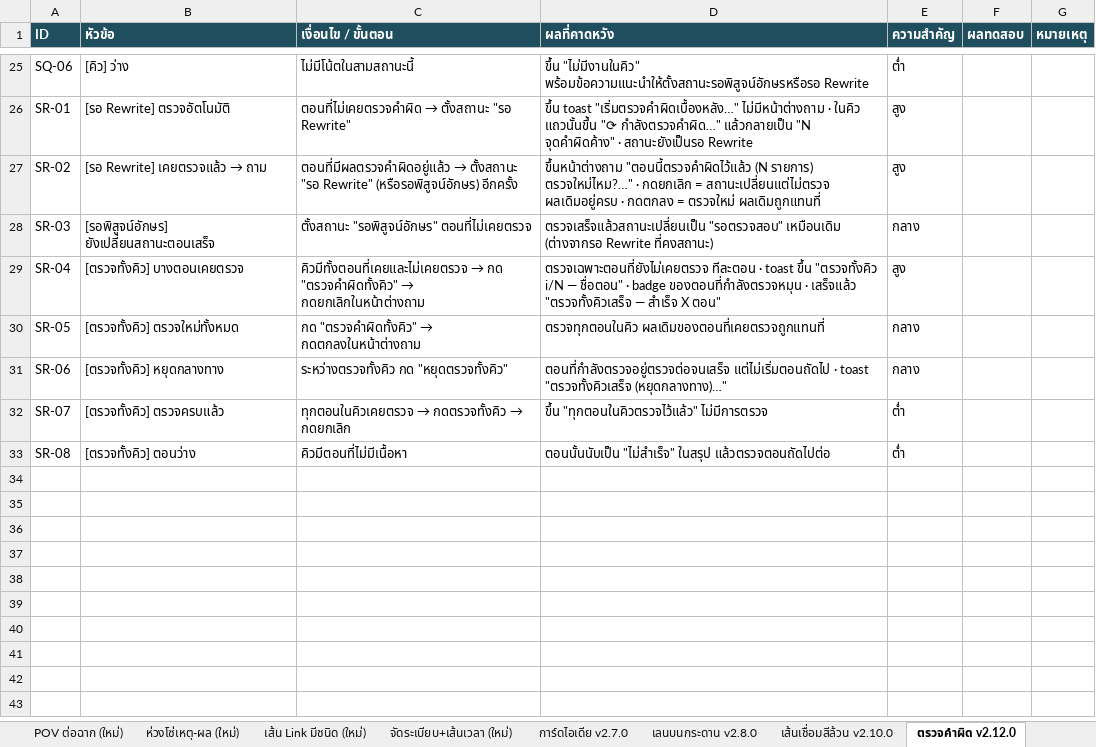
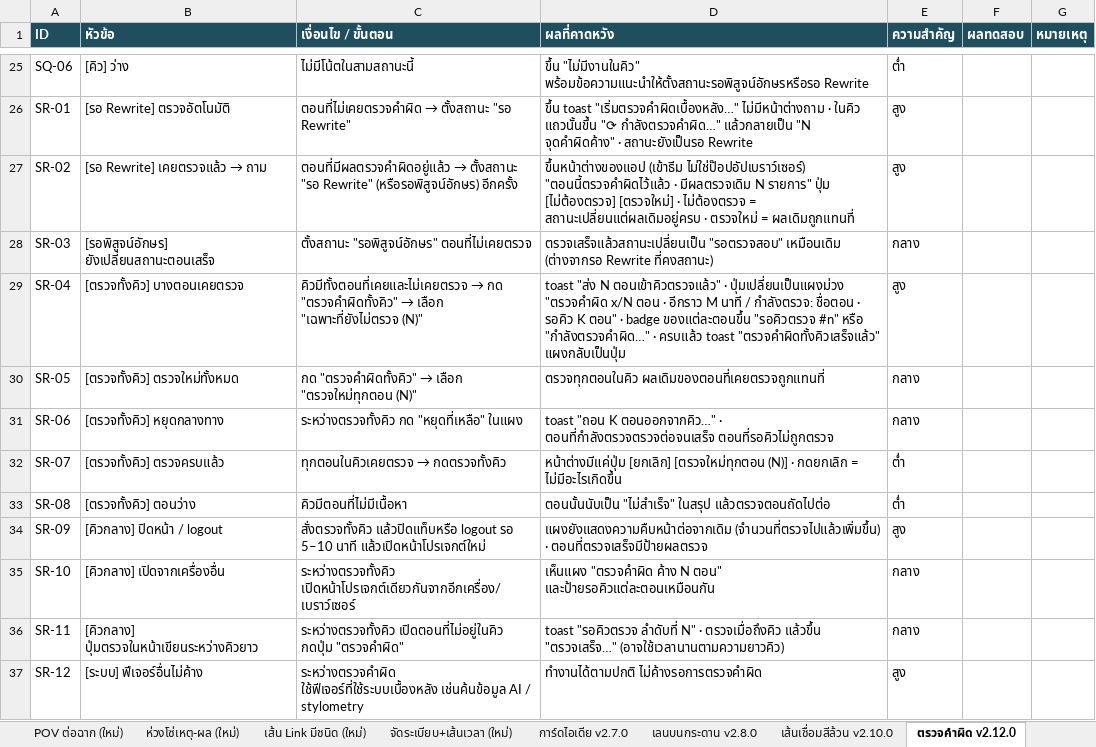
Before and after one commit to Nattachai802/mythoria, an Excel workbook: test-cases.xlsx, sheet ตรวจคำผิด v2.12.0, drawn as a sheet; only a part is shown, gaps mark what is left out; values as stored, in another font and other column widths than the file's, no borders; the diff names each change by its address in the sheet, - before the commit and + after, or states it on an @@ line.

```diff
--- a/test-cases.xlsx (sheet ตรวจคำผิด v2.12.0)
+++ b/test-cases.xlsx (sheet ตรวจคำผิด v2.12.0)
-D27 (ผลที่คาดหวัง): ขึ้นหน้าต่างถาม "ตอนนี้ตรวจคำผิดไว้แล้ว (N รายการ) ตรวจใหม่ไหม?…" · กดยกเลิก = สถานะเปลี่ยนแต่ไม่ตรวจ ผลเดิมอยู่ครบ · กดตกลง = ตรวจใหม่ ผลเดิมถูกแทนที่
+D27 (ผลที่คาดหวัง): ขึ้นหน้าต่างของแอป (เข้าธีม ไม่ใช่ป๊อปอัปเบราว์เซอร์) "ตอนนี้ตรวจคำผิดไว้แล้ว · มีผลตรวจเดิม N รายการ" ปุ่ม [ไม่ต้องตรวจ] [ตรวจใหม่] · ไม่ต้องตรวจ = สถานะเปลี่ยนแต่ผลเดิมอยู่ครบ · ตรวจใหม่ = ผลเดิมถูกแทนที่
@@ C29 (เงื่อนไข / ขั้นตอน): …"ตรวจคำผิดทั้งคิว" → กดยกเลิกในหน้าต่างถาม → …"ตรวจคำผิดทั้งคิว" → เลือก "เฉพาะที่ยังไม่ตรวจ (N)" @@
-D29 (ผลที่คาดหวัง): ตรวจเฉพาะตอนที่ยังไม่เคยตรวจ ทีละตอน · toast ขึ้น "ตรวจทั้งคิว i/N — ชื่อตอน" · badge ของตอนที่กำลังตรวจหมุน · เสร็จแล้ว "ตรวจทั้งคิวเสร็จ — สำเร็จ X ตอน"
+D29 (ผลที่คาดหวัง): toast "ส่ง N ตอนเข้าคิวตรวจแล้ว" · ปุ่มเปลี่ยนเป็นแผงม่วง "ตรวจคำผิด x/N ตอน · อีกราว M นาที / กำลังตรวจ: ชื่อตอน · รอคิว K ตอน" · badge ของแต่ละตอนขึ้น "รอคิวตรวจ #n" หรือ "กำลังตรวจคำผิด…" · ครบแล้ว toast "ตรวจคำผิดทั้งคิวเสร็จแล้ว" แผงกลับเป็นปุ่ม
@@ C30 (เงื่อนไข / ขั้นตอน): …"ตรวจคำผิดทั้งคิว" → กดตกลงในหน้าต่างถาม → …"ตรวจคำผิดทั้งคิว" → เลือก "ตรวจใหม่ทุกตอน (N)" @@
-C31 (เงื่อนไข / ขั้นตอน): ระหว่างตรวจทั้งคิว กด "หยุดตรวจทั้งคิว"
+C31 (เงื่อนไข / ขั้นตอน): ระหว่างตรวจทั้งคิว กด "หยุดที่เหลือ" ในแผง
-D31 (ผลที่คาดหวัง): ตอนที่กำลังตรวจอยู่ตรวจต่อจนเสร็จ แต่ไม่เริ่มตอนถัดไป · toast "ตรวจทั้งคิวเสร็จ (หยุดกลางทาง)…"
+D31 (ผลที่คาดหวัง): toast "ถอน K ตอนออกจากคิว…" · ตอนที่กำลังตรวจตรวจต่อจนเสร็จ ตอนที่รอคิวไม่ถูกตรวจ
@@ C32 (เงื่อนไข / ขั้นตอน): ทุกตอนในคิวเคยตรวจ → กดตรวจทั้งคิว → กดยกเลิก → ทุกตอนในคิวเคยตรวจ → กดตรวจทั้งคิว @@
-D32 (ผลที่คาดหวัง): ขึ้น "ทุกตอนในคิวตรวจไว้แล้ว" ไม่มีการตรวจ
+D32 (ผลที่คาดหวัง): หน้าต่างมีแค่ปุ่ม [ยกเลิก] [ตรวจใหม่ทุกตอน (N)] · กดยกเลิก = ไม่มีอะไรเกิดขึ้น
+row 34: SR-09 | [คิวกลาง] ปิดหน้า / logout | สั่งตรวจทั้งคิว แล้วปิดแท็บหรือ logout รอ 5–10 นาที แล้วเปิดหน้าโปรเจกต์ใหม่ | แผงยังแสดงความคืบหน้าต่อจากเดิม (จำนวนที่ตรวจไปแล้วเพิ่มขึ้น) · ตอนที่ตรวจเสร็จมีป้ายผลตรวจ | สูง
+row 35: SR-10 | [คิวกลาง] เปิดจากเครื่องอื่น | ระหว่างตรวจทั้งคิว เปิดหน้าโปรเจกต์เดียวกันจากอีกเครื่อง/เบราว์เซอร์ | เห็นแผง "ตรวจคำผิด ค้าง N ตอน" และป้ายรอคิวแต่ละตอนเหมือนกัน | กลาง
+row 36: SR-11 | [คิวกลาง] ปุ่มตรวจในหน้าเขียนระหว่างคิวยาว | ระหว่างตรวจทั้งคิว เปิดตอนที่ไม่อยู่ในคิว กดปุ่ม "ตรวจคำผิด" | toast "รอคิวตรวจ ลำดับที่ N" · ตรวจเมื่อถึงคิว แล้วขึ้น "ตรวจเสร็จ…" (อาจใช้เวลานานตามความยาวคิว) | กลาง
+row 37: SR-12 | [ระบบ] ฟีเจอร์อื่นไม่ค้าง | ระหว่างตรวจคำผิด ใช้ฟีเจอร์ที่ใช้ระบบเบื้องหลัง เช่นค้นข้อมูล AI / stylometry | ทำงานได้ตามปกติ ไม่ค้างรอการตรวจคำผิด | สูง
```
Also changed, not shown: 15 other files.
